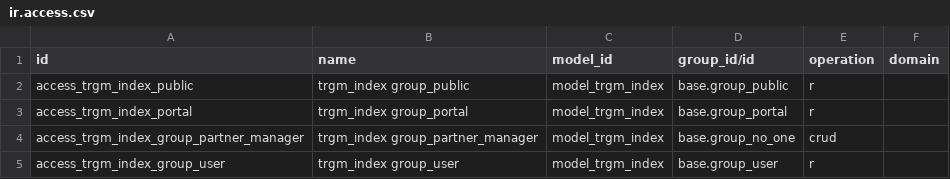
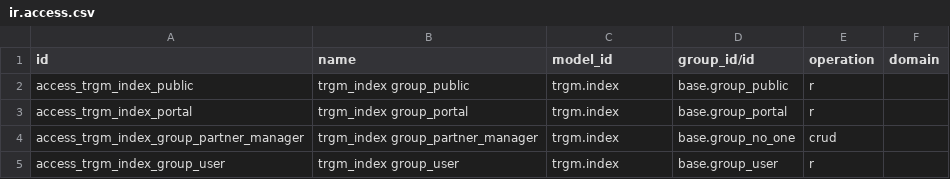
Before and after one commit to ursais/server-tools, a CSV file: base_search_fuzzy/security/ir.access.csv, drawn as a sheet.

Commit message:
Use technical model names in ir.access.csv.
Odoo 20 ir.access.model_id is sale.order, not model_sale_order.

```diff
--- a/base_search_fuzzy/security/ir.access.csv
+++ b/base_search_fuzzy/security/ir.access.csv
@@ -1,5 +1,5 @@
 id,name,model_id,group_id/id,operation,domain
-access_trgm_index_public,trgm_index group_public,model_trgm_index,base.group_public,r,
-access_trgm_index_portal,trgm_index group_portal,model_trgm_index,base.group_portal,r,
-access_trgm_index_group_partner_manager,trgm_index group_partner_manager,model_trgm_index,base.group_no_one,crud,
-access_trgm_index_group_user,trgm_index group_user,model_trgm_index,base.group_user,r,
+access_trgm_index_public,trgm_index group_public,trgm.index,base.group_public,r,
+access_trgm_index_portal,trgm_index group_portal,trgm.index,base.group_portal,r,
+access_trgm_index_group_partner_manager,trgm_index group_partner_manager,trgm.index,base.group_no_one,crud,
+access_trgm_index_group_user,trgm_index group_user,trgm.index,base.group_user,r,
```
Also changed, not shown: attachment_queue/security/ir.access.csv, auditlog/security/ir.access.csv, 7 other files.
